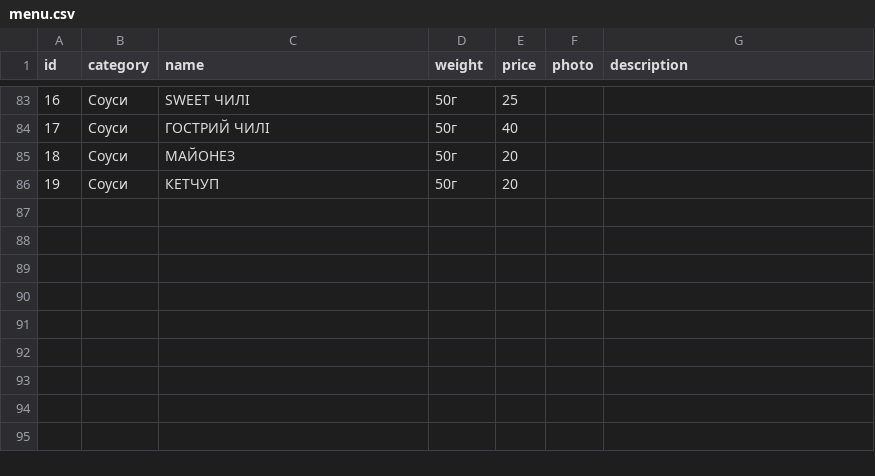
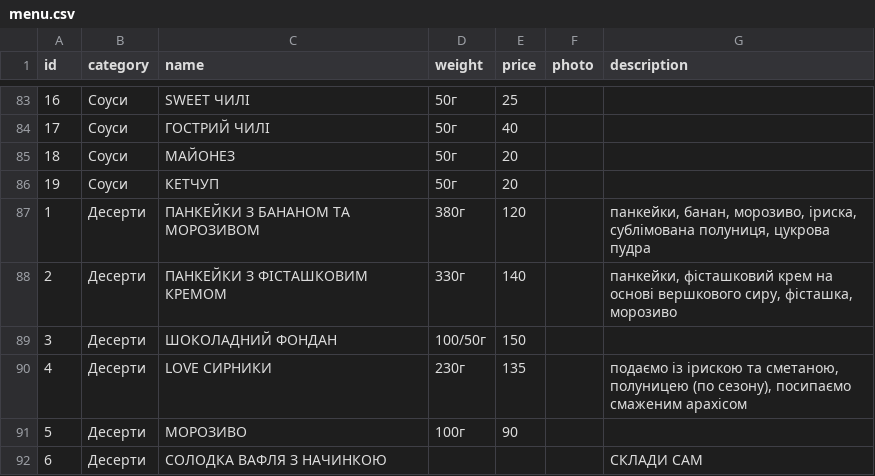
Before and after one commit to qipbot/monika2049, a CSV file: menu.csv, drawn as a sheet; only a part is shown, gaps mark what is left out.

Commit message:
Update menu.csv

```diff
--- a/menu.csv
+++ b/menu.csv
@@ -86 +86,7 @@ id;category;name;weight;price;photo;description
 19;"Соуси";"КЕТЧУП";"50г";20;;""
+1;Десерти;"ПАНКЕЙКИ З БАНАНОМ ТА МОРОЗИВОМ";"380г";120;;"панкейки, банан, морозиво, іриска, сублімована полуниця, цукрова пудра"
+2;Десерти;"ПАНКЕЙКИ З ФІСТАШКОВИМ КРЕМОМ";"330г";140;;"панкейки, фісташковий крем на основі вершкового сиру, фісташка, морозиво"
+3;Десерти;"ШОКОЛАДНИЙ ФОНДАН";"100/50г";150;;""
+4;Десерти;"LOVE СИРНИКИ";"230г";135;;"подаємо із ірискою та сметаною, полуницею (по сезону), посипаємо смаженим арахісом"
+5;Десерти;"МОРОЗИВО";"100г";90;;""
+6;Десерти;"СОЛОДКА ВАФЛЯ З НАЧИНКОЮ";"";;;СКЛАДИ САМ
```
